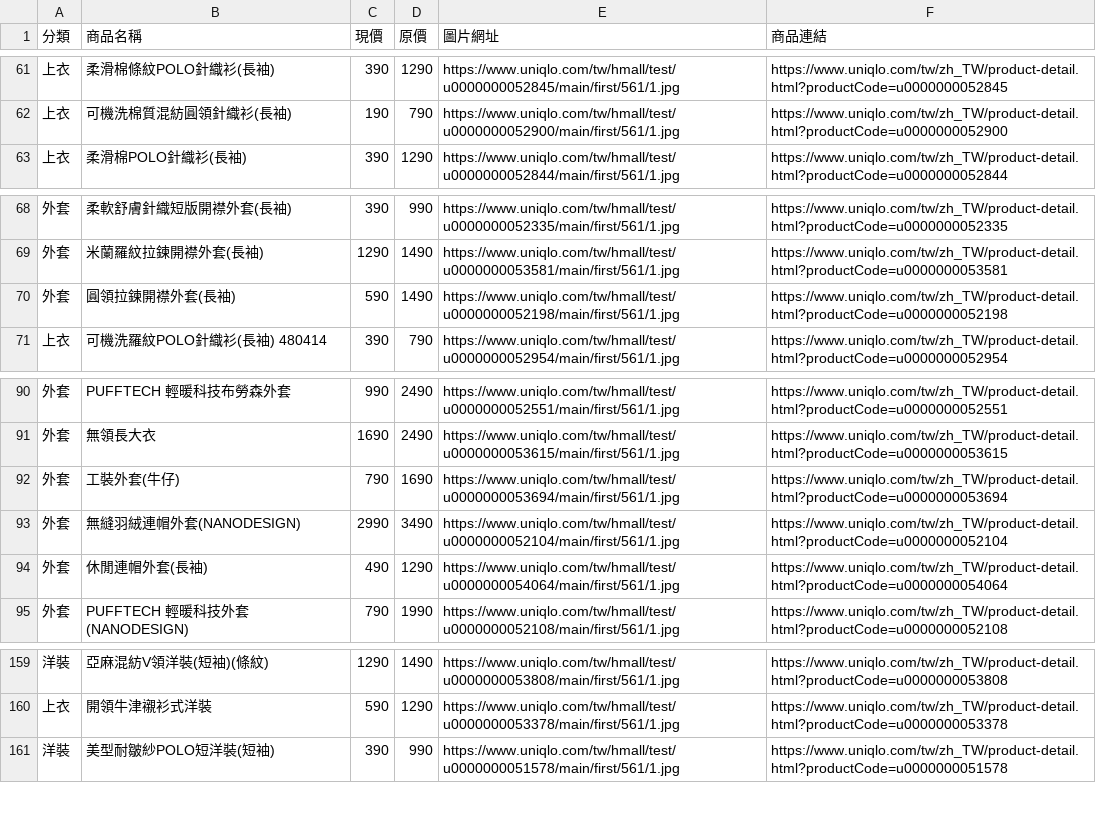
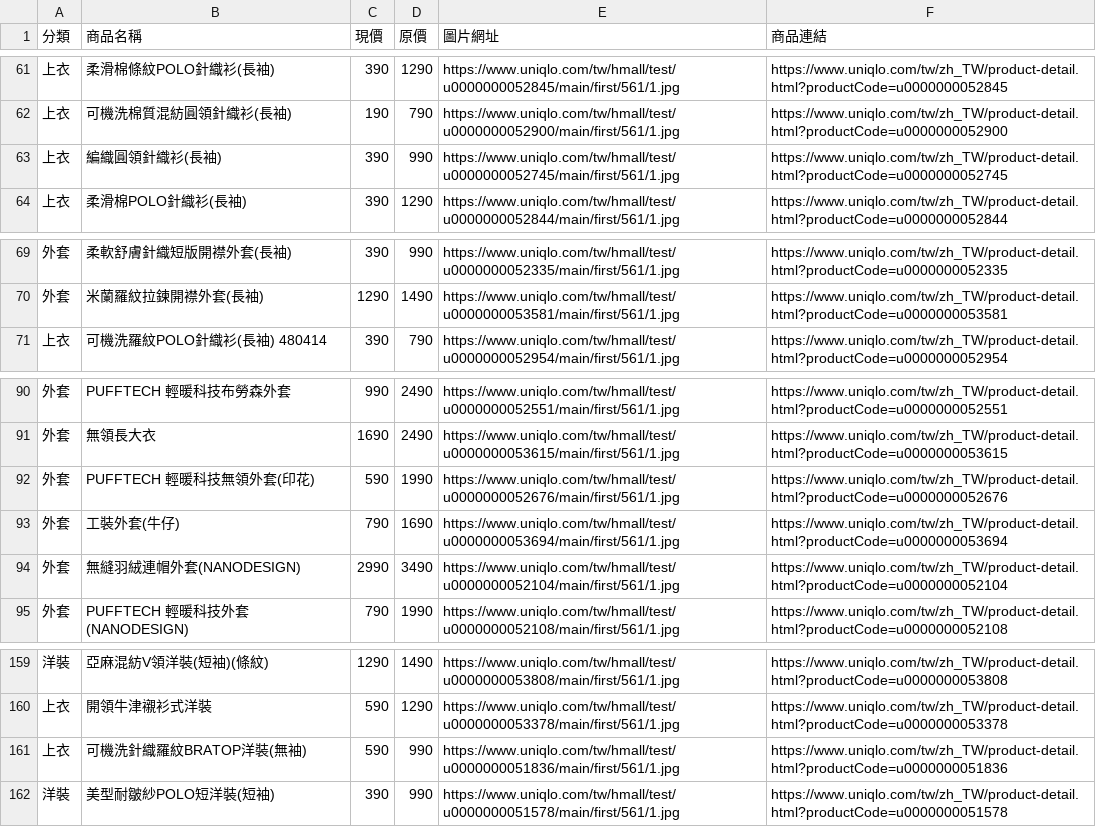
Before and after one commit to mooder16/on-sell-tracker, a CSV file: daily_deals.csv, drawn as a sheet; only a part is shown, gaps mark what is left out.

```diff
--- a/daily_deals.csv
+++ b/daily_deals.csv
@@ -62,2 +62,3 @@
 上衣,可機洗棉質混紡圓領針織衫(長袖),190,790,https://www.uniqlo.com/tw/hmall/test/u0000000052900/main/first/561/1.jpg,https://www.uniqlo.com/tw/zh_TW/product-detail.html?productCode=u0000000052900
+上衣,編織圓領針織衫(長袖),390,990,https://www.uniqlo.com/tw/hmall/test/u0000000052745/main/first/561/1.jpg,https://www.uniqlo.com/tw/zh_TW/product-detail.html?productCode=u0000000052745
 上衣,柔滑棉POLO針織衫(長袖),390,1290,https://www.uniqlo.com/tw/hmall/test/u0000000052844/main/first/561/1.jpg,https://www.uniqlo.com/tw/zh_TW/product-detail.html?productCode=u0000000052844
@@ -69,3 +70,2 @@
 外套,米蘭羅紋拉鍊開襟外套(長袖),1290,1490,https://www.uniqlo.com/tw/hmall/test/u0000000053581/main/first/561/1.jpg,https://www.uniqlo.com/tw/zh_TW/product-detail.html?productCode=u0000000053581
-外套,圓領拉鍊開襟外套(長袖),590,1490,https://www.uniqlo.com/tw/hmall/test/u0000000052198/main/first/561/1.jpg,https://www.uniqlo.com/tw/zh_TW/product-detail.html?productCode=u0000000052198
 上衣,可機洗羅紋POLO針織衫(長袖) 480414,390,790,https://www.uniqlo.com/tw/hmall/test/u0000000052954/main/first/561/1.jpg,https://www.uniqlo.com/tw/zh_TW/product-detail.html?productCode=u0000000052954
@@ -91,5 +91,5 @@
 外套,無領長大衣,1690,2490,https://www.uniqlo.com/tw/hmall/test/u0000000053615/main/first/561/1.jpg,https://www.uniqlo.com/tw/zh_TW/product-detail.html?productCode=u0000000053615
+外套,PUFFTECH 輕暖科技無領外套(印花),590,1990,https://www.uniqlo.com/tw/hmall/test/u0000000052676/main/first/561/1.jpg,https://www.uniqlo.com/tw/zh_TW/product-detail.html?productCode=u0000000052676
 外套,工裝外套(牛仔),790,1690,https://www.uniqlo.com/tw/hmall/test/u0000000053694/main/first/561/1.jpg,https://www.uniqlo.com/tw/zh_TW/product-detail.html?productCode=u0000000053694
 外套,無縫羽絨連帽外套(NANODESIGN),2990,3490,https://www.uniqlo.com/tw/hmall/test/u0000000052104/main/first/561/1.jpg,https://www.uniqlo.com/tw/zh_TW/product-detail.html?productCode=u0000000052104
-外套,休閒連帽外套(長袖),490,1290,https://www.uniqlo.com/tw/hmall/test/u0000000054064/main/first/561/1.jpg,https://www.uniqlo.com/tw/zh_TW/product-detail.html?productCode=u0000000054064
 外套,PUFFTECH 輕暖科技外套(NANODESIGN),790,1990,https://www.uniqlo.com/tw/hmall/test/u0000000052108/main/first/561/1.jpg,https://www.uniqlo.com/tw/zh_TW/product-detail.html?productCode=u0000000052108
@@ -160,2 +160,3 @@
 上衣,開領牛津襯衫式洋裝,590,1290,https://www.uniqlo.com/tw/hmall/test/u0000000053378/main/first/561/1.jpg,https://www.uniqlo.com/tw/zh_TW/product-detail.html?productCode=u0000000053378
+上衣,可機洗針織羅紋BRATOP洋裝(無袖),590,990,https://www.uniqlo.com/tw/hmall/test/u0000000051836/main/first/561/1.jpg,https://www.uniqlo.com/tw/zh_TW/product-detail.html?productCode=u0000000051836
 洋裝,美型耐皺紗POLO短洋裝(短袖),390,990,https://www.uniqlo.com/tw/hmall/test/u0000000051578/main/first/561/1.jpg,https://www.uniqlo.com/tw/zh_TW/product-detail.html?productCode=u0000000051578
```
Also changed, not shown: 5 other files.
